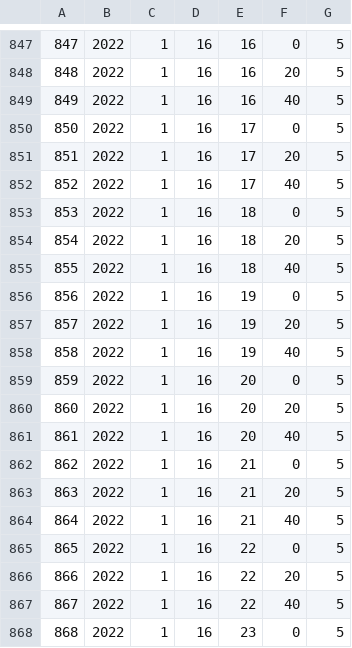
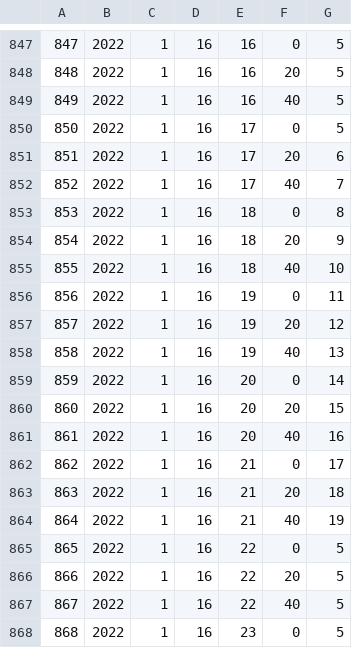
Before and after one commit to grayerbeard/temperatures, a CSV file: schedule.csv, drawn as a sheet; only a part is shown, gaps mark what is left out.

Commit message:
put test values into schedule

```diff
--- a/schedule.csv
+++ b/schedule.csv
@@ -850,16 +850,16 @@
 850,2022,1,16,17,0,5
-851,2022,1,16,17,20,5
-852,2022,1,16,17,40,5
-853,2022,1,16,18,0,5
-854,2022,1,16,18,20,5
-855,2022,1,16,18,40,5
-856,2022,1,16,19,0,5
-857,2022,1,16,19,20,5
-858,2022,1,16,19,40,5
-859,2022,1,16,20,0,5
-860,2022,1,16,20,20,5
-861,2022,1,16,20,40,5
-862,2022,1,16,21,0,5
-863,2022,1,16,21,20,5
-864,2022,1,16,21,40,5
+851,2022,1,16,17,20,6
+852,2022,1,16,17,40,7
+853,2022,1,16,18,0,8
+854,2022,1,16,18,20,9
+855,2022,1,16,18,40,10
+856,2022,1,16,19,0,11
+857,2022,1,16,19,20,12
+858,2022,1,16,19,40,13
+859,2022,1,16,20,0,14
+860,2022,1,16,20,20,15
+861,2022,1,16,20,40,16
+862,2022,1,16,21,0,17
+863,2022,1,16,21,20,18
+864,2022,1,16,21,40,19
 865,2022,1,16,22,0,5
```
